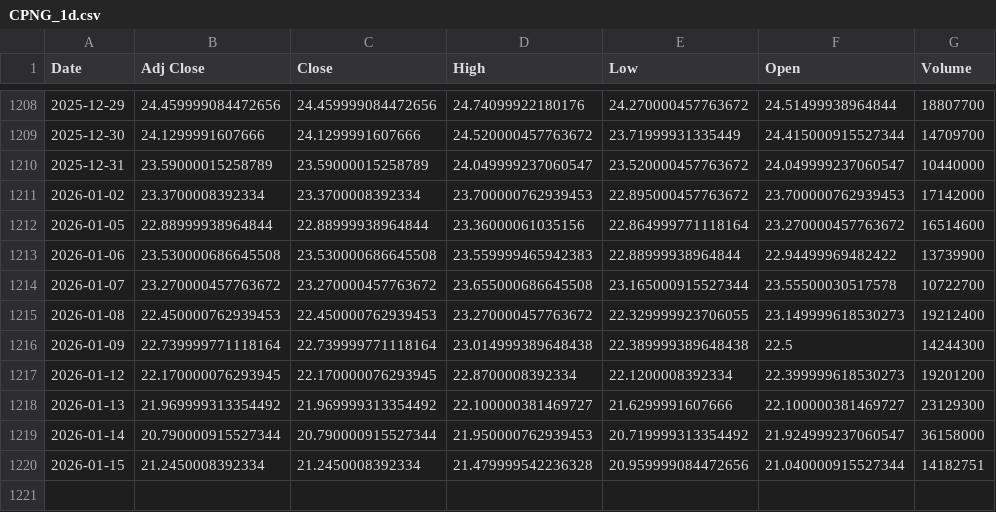
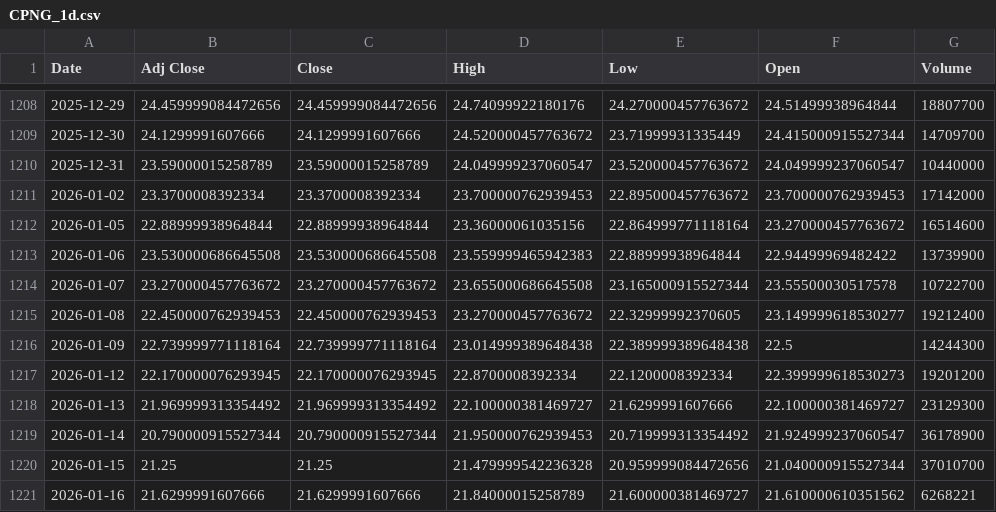
Before and after one commit to LoTitlaManku/NEA, a CSV file: Iteration 3. Machine learning/stock_data_cache/CPNG_1d.csv, drawn as a sheet; only a part is shown, gaps mark what is left out.

```diff
--- a/Iteration 3. Machine learning/stock_data_cache/CPNG_1d.csv
+++ b/Iteration 3. Machine learning/stock_data_cache/CPNG_1d.csv
@@ -1214,3 +1214,3 @@ Date,Adj Close,Close,High,Low,Open,Volume
 2026-01-07,23.270000457763672,23.270000457763672,23.655000686645508,23.165000915527344,23.55500030517578,10722700
-2026-01-08,22.450000762939453,22.450000762939453,23.270000457763672,22.329999923706055,23.149999618530273,19212400
+2026-01-08,22.450000762939453,22.450000762939453,23.270000457763672,22.32999992370605,23.149999618530277,19212400
 2026-01-09,22.739999771118164,22.739999771118164,23.014999389648438,22.389999389648438,22.5,14244300
@@ -1218,3 +1218,4 @@ Date,Adj Close,Close,High,Low,Open,Volume
 2026-01-13,21.969999313354492,21.969999313354492,22.100000381469727,21.6299991607666,22.100000381469727,23129300
-2026-01-14,20.790000915527344,20.790000915527344,21.950000762939453,20.719999313354492,21.924999237060547,36158000
-2026-01-15,21.2450008392334,21.2450008392334,21.479999542236328,20.959999084472656,21.040000915527344,14182751
+2026-01-14,20.790000915527344,20.790000915527344,21.950000762939453,20.719999313354492,21.924999237060547,36178900
+2026-01-15,21.25,21.25,21.479999542236328,20.959999084472656,21.040000915527344,37010700
+2026-01-16,21.6299991607666,21.6299991607666,21.84000015258789,21.600000381469727,21.610000610351562,6268221
```
Also changed, not shown: Iteration 3. Machine learning/stock_data_cache/AAPL_1h.csv, Iteration 3. Machine learning/stock_data_cache/CPNG_1h.csv, 34 other files.
